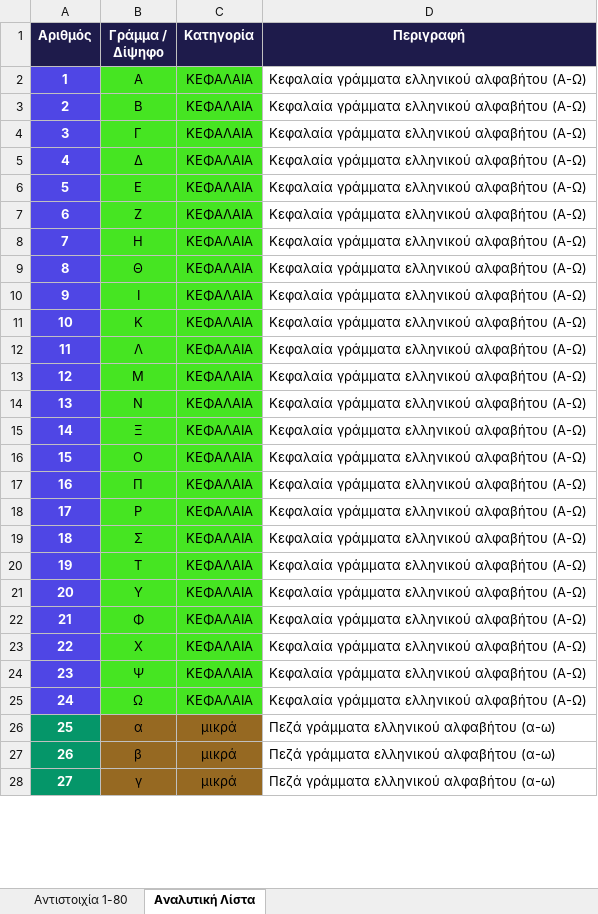
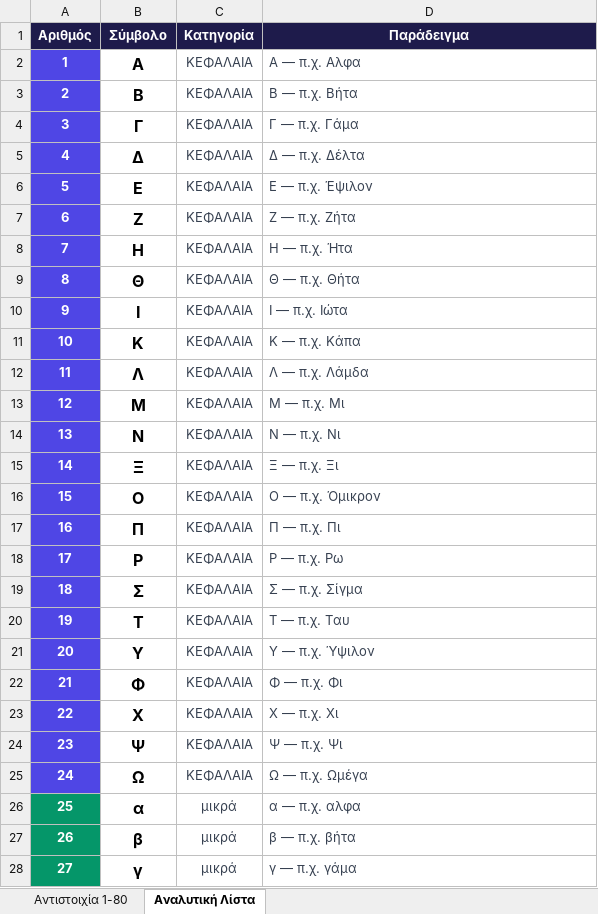
Before and after one commit to ohtaras/Game, an Excel workbook: kino_mapping_1_80.xlsx, sheet Αναλυτική Λίστα, drawn as a sheet; only a part is shown; values as stored, in another font and other column widths than the file's, no borders; the diff covers the shown part only; the diff names each change by its address in the sheet, - before the commit and + after, or states it on an @@ line.

```diff
--- a/kino_mapping_1_80.xlsx (sheet Αναλυτική Λίστα)
+++ b/kino_mapping_1_80.xlsx (sheet Αναλυτική Λίστα)
-B1: Γράμμα / Δίψηφο
+B1: Σύμβολο
-D1: Περιγραφή
+D1: Παράδειγμα
-B2:B28 bold: off
+B2:B28 bold: on, text size: larger
-B2:C25 fill: #46E522
+B2:C25 fill: none
-C2:D28 text colour: black
+C2:D28 text colour: #374151
-D2 (Παράδειγμα): Κεφαλαία γράμματα ελληνικού αλφαβήτου (Α-Ω)
+D2 (Παράδειγμα): Α — π.χ. Αλφα
-D3 (Παράδειγμα): Κεφαλαία γράμματα ελληνικού αλφαβήτου (Α-Ω)
+D3 (Παράδειγμα): Β — π.χ. Βήτα
-D4 (Παράδειγμα): Κεφαλαία γράμματα ελληνικού αλφαβήτου (Α-Ω)
+D4 (Παράδειγμα): Γ — π.χ. Γάμα
-D5 (Παράδειγμα): Κεφαλαία γράμματα ελληνικού αλφαβήτου (Α-Ω)
+D5 (Παράδειγμα): Δ — π.χ. Δέλτα
-D6 (Παράδειγμα): Κεφαλαία γράμματα ελληνικού αλφαβήτου (Α-Ω)
+D6 (Παράδειγμα): Ε — π.χ. Έψιλον
-D7 (Παράδειγμα): Κεφαλαία γράμματα ελληνικού αλφαβήτου (Α-Ω)
+D7 (Παράδειγμα): Ζ — π.χ. Ζήτα
-D8 (Παράδειγμα): Κεφαλαία γράμματα ελληνικού αλφαβήτου (Α-Ω)
+D8 (Παράδειγμα): Η — π.χ. Ήτα
-D9 (Παράδειγμα): Κεφαλαία γράμματα ελληνικού αλφαβήτου (Α-Ω)
+D9 (Παράδειγμα): Θ — π.χ. Θήτα
-D10 (Παράδειγμα): Κεφαλαία γράμματα ελληνικού αλφαβήτου (Α-Ω)
+D10 (Παράδειγμα): Ι — π.χ. Ιώτα
-D11 (Παράδειγμα): Κεφαλαία γράμματα ελληνικού αλφαβήτου (Α-Ω)
+D11 (Παράδειγμα): Κ — π.χ. Κάπα
-D12 (Παράδειγμα): Κεφαλαία γράμματα ελληνικού αλφαβήτου (Α-Ω)
+D12 (Παράδειγμα): Λ — π.χ. Λάμδα
-D13 (Παράδειγμα): Κεφαλαία γράμματα ελληνικού αλφαβήτου (Α-Ω)
+D13 (Παράδειγμα): Μ — π.χ. Μι
-D14 (Παράδειγμα): Κεφαλαία γράμματα ελληνικού αλφαβήτου (Α-Ω)
+D14 (Παράδειγμα): Ν — π.χ. Νι
-D15 (Παράδειγμα): Κεφαλαία γράμματα ελληνικού αλφαβήτου (Α-Ω)
+D15 (Παράδειγμα): Ξ — π.χ. Ξι
-D16 (Παράδειγμα): Κεφαλαία γράμματα ελληνικού αλφαβήτου (Α-Ω)
+D16 (Παράδειγμα): Ο — π.χ. Όμικρον
-D17 (Παράδειγμα): Κεφαλαία γράμματα ελληνικού αλφαβήτου (Α-Ω)
+D17 (Παράδειγμα): Π — π.χ. Πι
-D18 (Παράδειγμα): Κεφαλαία γράμματα ελληνικού αλφαβήτου (Α-Ω)
+D18 (Παράδειγμα): Ρ — π.χ. Ρω
-D19 (Παράδειγμα): Κεφαλαία γράμματα ελληνικού αλφαβήτου (Α-Ω)
+D19 (Παράδειγμα): Σ — π.χ. Σίγμα
-D20 (Παράδειγμα): Κεφαλαία γράμματα ελληνικού αλφαβήτου (Α-Ω)
+D20 (Παράδειγμα): Τ — π.χ. Ταυ
-D21 (Παράδειγμα): Κεφαλαία γράμματα ελληνικού αλφαβήτου (Α-Ω)
+D21 (Παράδειγμα): Υ — π.χ. Ύψιλον
-D22 (Παράδειγμα): Κεφαλαία γράμματα ελληνικού αλφαβήτου (Α-Ω)
+D22 (Παράδειγμα): Φ — π.χ. Φι
-D23 (Παράδειγμα): Κεφαλαία γράμματα ελληνικού αλφαβήτου (Α-Ω)
+D23 (Παράδειγμα): Χ — π.χ. Χι
-D24 (Παράδειγμα): Κεφαλαία γράμματα ελληνικού αλφαβήτου (Α-Ω)
+D24 (Παράδειγμα): Ψ — π.χ. Ψι
-D25 (Παράδειγμα): Κεφαλαία γράμματα ελληνικού αλφαβήτου (Α-Ω)
+D25 (Παράδειγμα): Ω — π.χ. Ωμέγα
-B26:C28 fill: #966922
+B26:C28 fill: none
-D26 (Παράδειγμα): Πεζά γράμματα ελληνικού αλφαβήτου (α-ω)
+D26 (Παράδειγμα): α — π.χ. αλφα
-D27 (Παράδειγμα): Πεζά γράμματα ελληνικού αλφαβήτου (α-ω)
+D27 (Παράδειγμα): β — π.χ. βήτα
-D28 (Παράδειγμα): Πεζά γράμματα ελληνικού αλφαβήτου (α-ω)
+D28 (Παράδειγμα): γ — π.χ. γάμα
```
Also changed, not shown: 74 edited cells and cell formats elsewhere in this sheet, sheet Αντιστοιχία 1-80, 1 other file.
